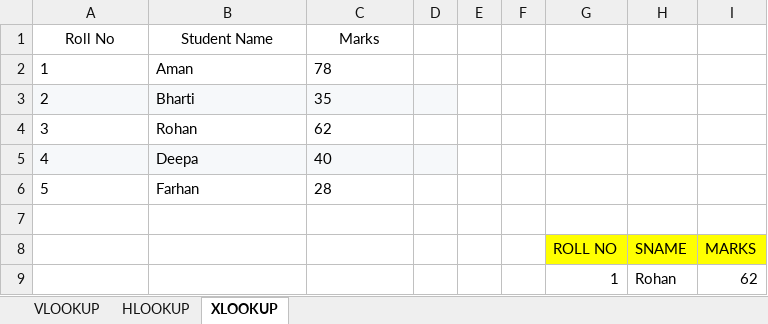
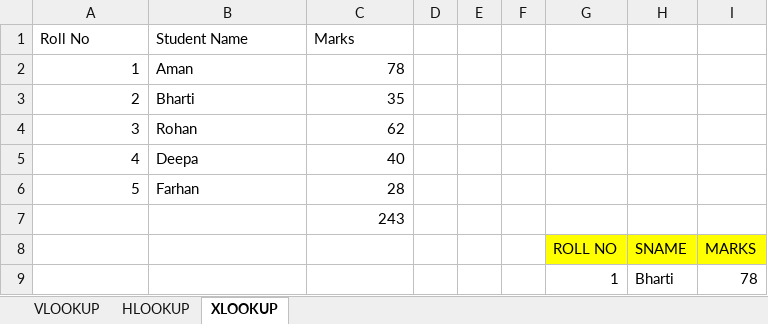
Before and after one commit to jiyapatel25032006-creator/Excel, an Excel workbook: EXCEL_TASKS_31.01.2026.xlsx, sheet XLOOKUP, drawn as a sheet; values as stored, in another font and other column widths than the file's, no borders; removed rows and columns are numbered as before the commit, all else as after; the diff names each change by its address in the sheet, - before the commit and + after, or states it on an @@ line.

```diff
--- a/EXCEL_TASKS_31.01.2026.xlsx (sheet XLOOKUP)
+++ b/EXCEL_TASKS_31.01.2026.xlsx (sheet XLOOKUP)
-A1:C1 alignment: center
+A1:C1 alignment: left
-A2:A6 alignment: left
+A2:A6 alignment: right
-C2:C6 alignment: left
+C2:C6 alignment: right
-A3:D3 fill: #F6F8FA
+A3:D3 fill: none
-A5:D5 fill: #F6F8FA
+A5:D5 fill: none
-C7 (Marks): (empty)
+C7 (Marks): 243
-row 9:  |  |  |  |  |  | 1 | Rohan | 62
+row 9:  |  |  |  |  |  | 1 | Bharti | 78
```
Also changed, not shown: sheet HLOOKUP, formulas that keep their value, EXCEL1_DATA_ENTRY_18.01.26.xlsx, EXCEL_TASKS_24.01.26.xlsx, 3 other files.
